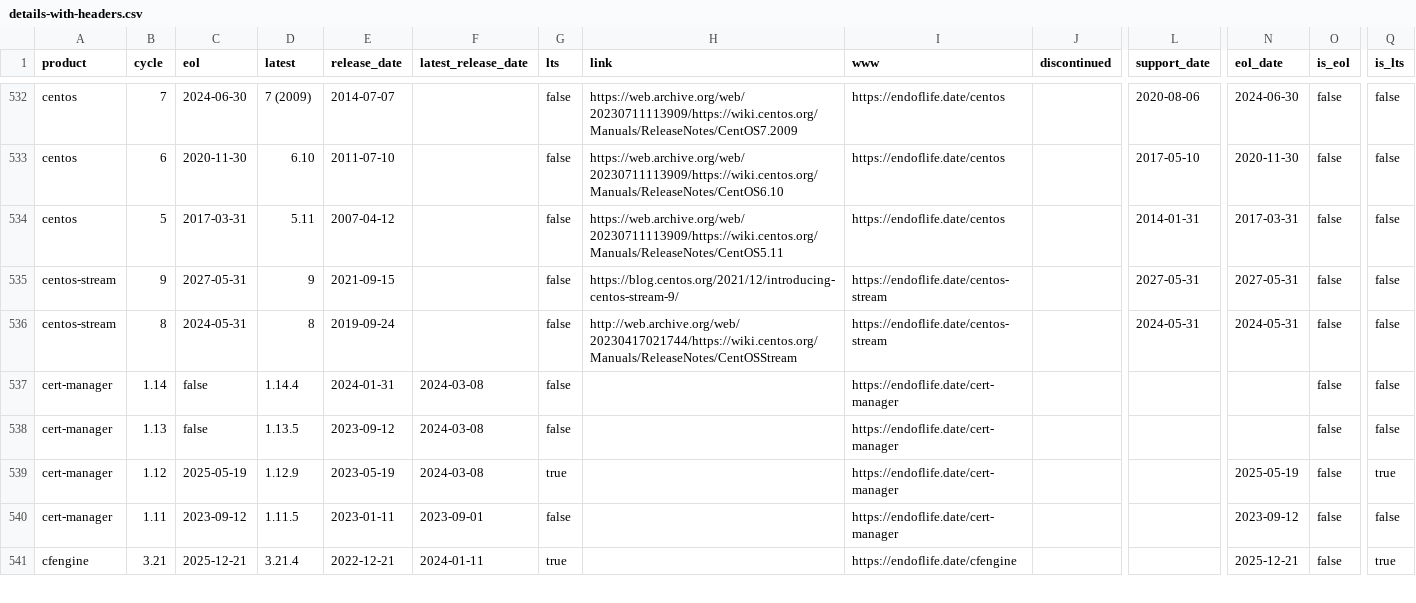
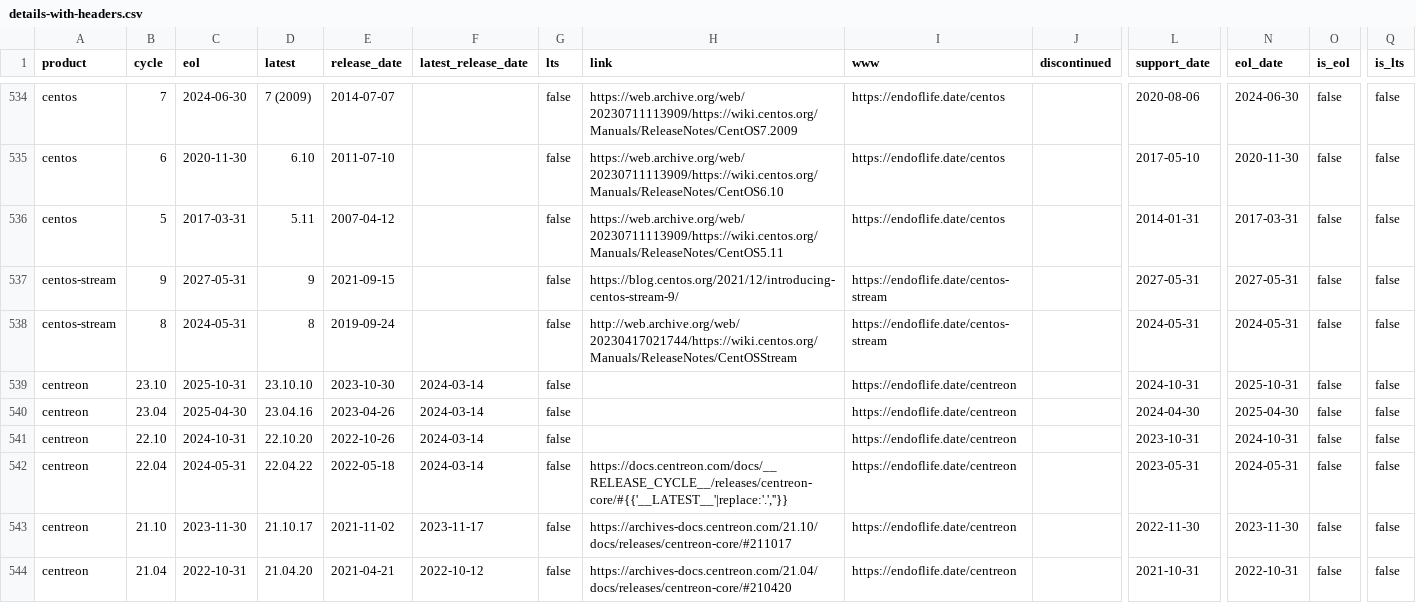
Before and after one commit to adriens/endoflife-date-snapshots, a CSV file: data/details-with-headers.csv, drawn as a sheet; only a part is shown, gaps mark what is left out; the shorter side is filled out with more unchanged rows; rows hold the shown columns only; the diff covers the shown part only; the diff names each change by its address in the sheet, - before the commit and + after, or states it on an @@ line.

Commit message:
💾 Daily kaggle update, cf #6

```diff
--- a/data/details-with-headers.csv
+++ b/data/details-with-headers.csv
+row 539: centreon | 23.10 | 2025-10-31 | 23.10.10 | 2023-10-30 | 2024-03-14 | false |  | https://endoflife.date/centreon |  | 2024-10-31 | 2025-10-31 | false | false
+row 540: centreon | 23.04 | 2025-04-30 | 23.04.16 | 2023-04-26 | 2024-03-14 | false |  | https://endoflife.date/centreon |  | 2024-04-30 | 2025-04-30 | false | false
+row 541: centreon | 22.10 | 2024-10-31 | 22.10.20 | 2022-10-26 | 2024-03-14 | false |  | https://endoflife.date/centreon |  | 2023-10-31 | 2024-10-31 | false | false
+row 542: centreon | 22.04 | 2024-05-31 | 22.04.22 | 2022-05-18 | 2024-03-14 | false | https://docs.centreon.com/docs/__RELEASE_CYCLE__/releases/centreon-core/#{{'__LATEST__'|replace:'.',''}} | https://endoflife.date/centreon |  | 2023-05-31 | 2024-05-31 | false | false
+row 543: centreon | 21.10 | 2023-11-30 | 21.10.17 | 2021-11-02 | 2023-11-17 | false | https://archives-docs.centreon.com/21.10/docs/releases/centreon-core/#211017 | https://endoflife.date/centreon |  | 2022-11-30 | 2023-11-30 | false | false
+row 544: centreon | 21.04 | 2022-10-31 | 21.04.20 | 2021-04-21 | 2022-10-12 | false | https://archives-docs.centreon.com/21.04/docs/releases/centreon-core/#210420 | https://endoflife.date/centreon |  | 2021-10-31 | 2022-10-31 | false | false
```
Also changed, not shown: 7 added rows elsewhere in this file.
